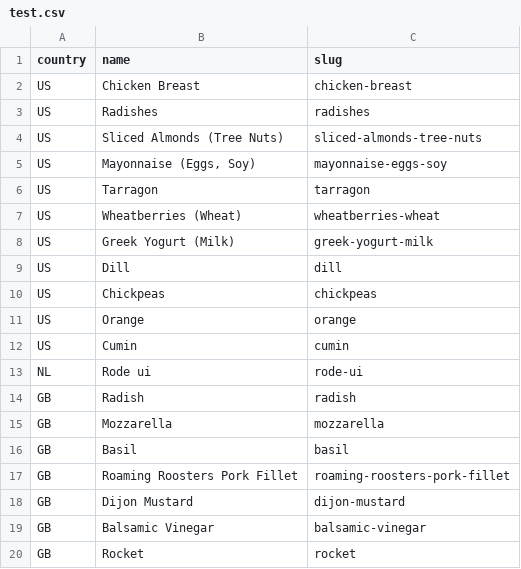
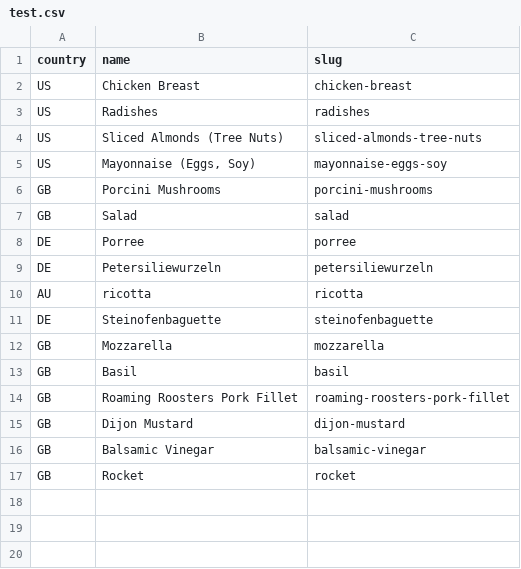
Before and after one commit to ryuichi7/hello-fresh, a CSV file: lib/tasks/data/test.csv, drawn as a sheet.

```diff
--- a/lib/tasks/data/test.csv
+++ b/lib/tasks/data/test.csv
@@ -5,11 +5,8 @@ country,name,slug
 "US","Mayonnaise (Eggs, Soy)","mayonnaise-eggs-soy"
-"US","Tarragon","tarragon"
-"US","Wheatberries (Wheat)","wheatberries-wheat"
-"US","Greek Yogurt (Milk)","greek-yogurt-milk"
-"US","Dill","dill"
-"US","Chickpeas","chickpeas"
-"US","Orange","orange"
-"US","Cumin","cumin"
-"NL","Rode ui","rode-ui"
-"GB","Radish","radish"
+"GB","Porcini Mushrooms","porcini-mushrooms"
+"GB","Salad","salad"
+"DE","Porree","porree"
+"DE","Petersiliewurzeln","petersiliewurzeln"
+"AU","ricotta","ricotta"
+"DE","Steinofenbaguette","steinofenbaguette"
 "GB","Mozzarella","mozzarella"
```
Also changed, not shown: 23 other files.
